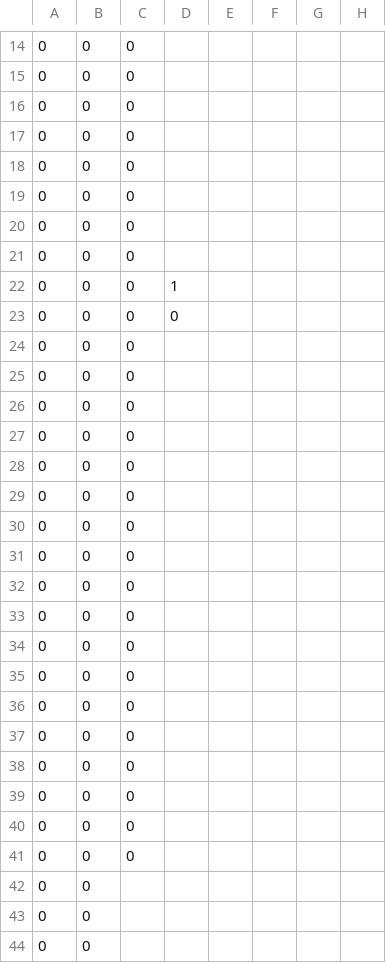
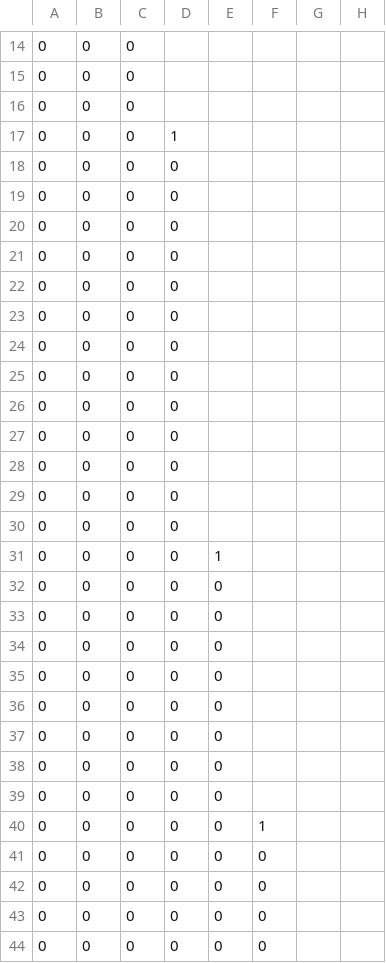
Before and after one commit to Rovanion/SuperHappyFunTime, a CSV file: levels/level5.csv, drawn as a sheet; only a part is shown, gaps mark what is left out; the diff covers the shown part only; the diff names each change by its address in the sheet, - before the commit and + after, or states it on an @@ line.

Commit message:
Made level5 a bit easier.

```diff
--- a/levels/level5.csv
+++ b/levels/level5.csv
-D17: (empty)
+D17: 1
-D18:D21: (empty)
+D18:D21: 0
-D22: 1
+D22: 0
-D24:D44: (empty)
+D24:D44: 0
-E31: (empty)
+E31: 1
-E32:E44: (empty)
+E32:E44: 0
-F40: (empty)
+F40: 1
-F41:F44: (empty)
+F41:F44: 0
-C42:C44: (empty)
+C42:C44: 0
```
Also changed, not shown: 37 edited cells elsewhere in this file.
